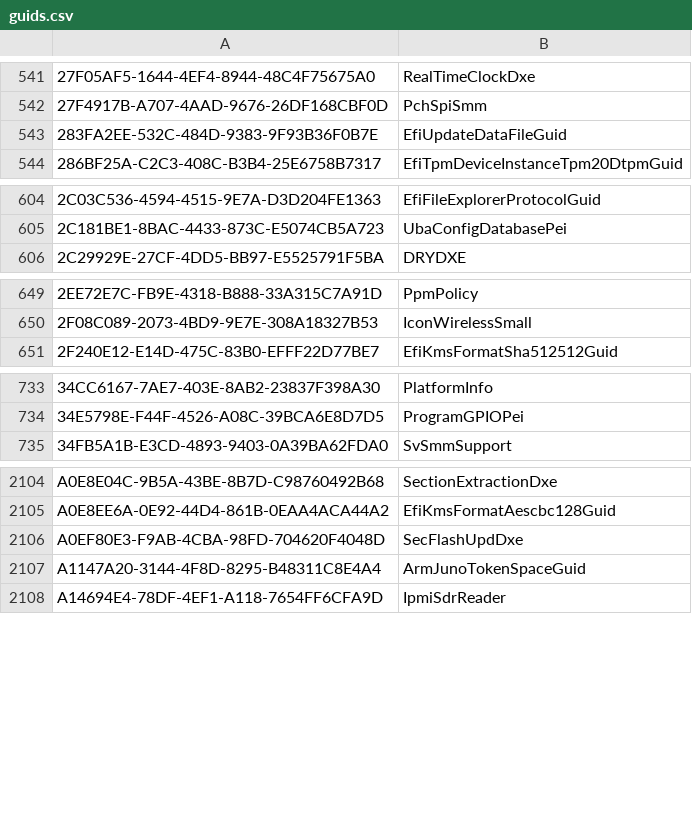
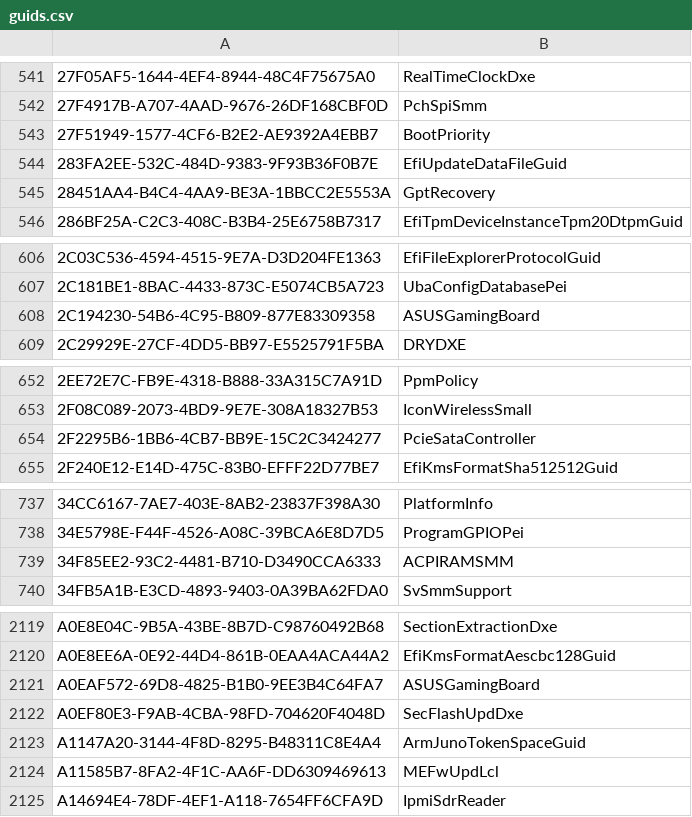
Before and after one commit to LongSoft/UEFITool, a CSV file: common/guids.csv, drawn as a sheet; only a part is shown, gaps mark what is left out; the diff covers the shown part only.

```diff
--- a/common/guids.csv
+++ b/common/guids.csv
@@ -542,3 +542,5 @@
 27F4917B-A707-4AAD-9676-26DF168CBF0D,PchSpiSmm
+27F51949-1577-4CF6-B2E2-AE9392A4EBB7,BootPriority
 283FA2EE-532C-484D-9383-9F93B36F0B7E,EfiUpdateDataFileGuid
+28451AA4-B4C4-4AA9-BE3A-1BBCC2E5553A,GptRecovery
 286BF25A-C2C3-408C-B3B4-25E6758B7317,EfiTpmDeviceInstanceTpm20DtpmGuid
@@ -605,2 +607,3 @@
 2C181BE1-8BAC-4433-873C-E5074CB5A723,UbaConfigDatabasePei
+2C194230-54B6-4C95-B809-877E83309358,ASUSGamingBoard
 2C29929E-27CF-4DD5-BB97-E5525791F5BA,DRYDXE
@@ -650,2 +653,3 @@
 2F08C089-2073-4BD9-9E7E-308A18327B53,IconWirelessSmall
+2F2295B6-1BB6-4CB7-BB9E-15C2C3424277,PcieSataController
 2F240E12-E14D-475C-83B0-EFFF22D77BE7,EfiKmsFormatSha512512Guid
@@ -734,2 +738,3 @@
 34E5798E-F44F-4526-A08C-39BCA6E8D7D5,ProgramGPIOPei
+34F85EE2-93C2-4481-B710-D3490CCA6333,ACPIRAMSMM
 34FB5A1B-E3CD-4893-9403-0A39BA62FDA0,SvSmmSupport
@@ -2105,4 +2120,6 @@ A0E8E04C-9B5A-43BE-8B7D-C98760492B68,SectionExtractionDxe
 A0E8EE6A-0E92-44D4-861B-0EAA4ACA44A2,EfiKmsFormatAescbc128Guid
+A0EAF572-69D8-4825-B1B0-9EE3B4C64FA7,ASUSGamingBoard
 A0EF80E3-F9AB-4CBA-98FD-704620F4048D,SecFlashUpdDxe
 A1147A20-3144-4F8D-8295-B48311C8E4A4,ArmJunoTokenSpaceGuid
+A11585B7-8FA2-4F1C-AA6F-DD6309469613,MEFwUpdLcl
 A14694E4-78DF-4EF1-A118-7654FF6CFA9D,IpmiSdrReader
```
Also changed, not shown: 25 added rows elsewhere in this file.
